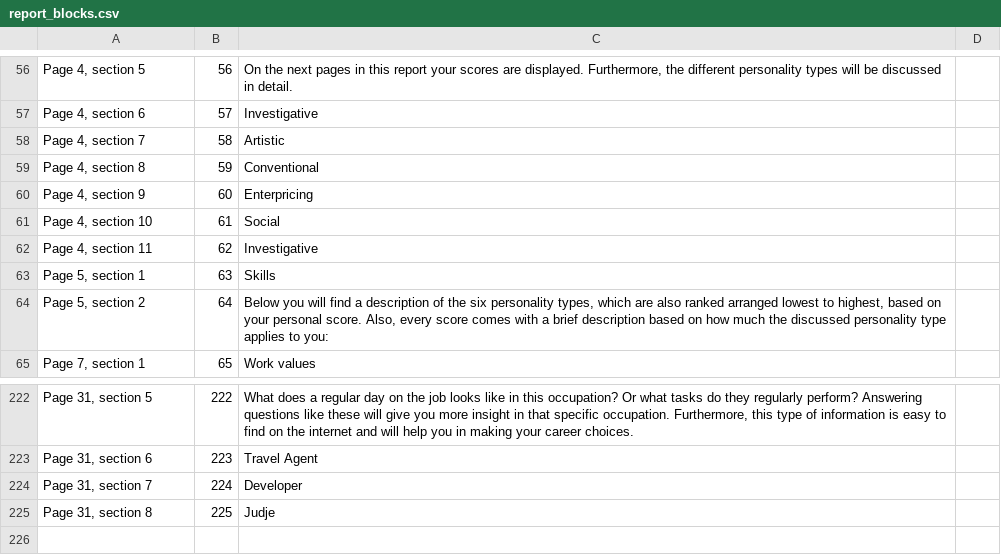
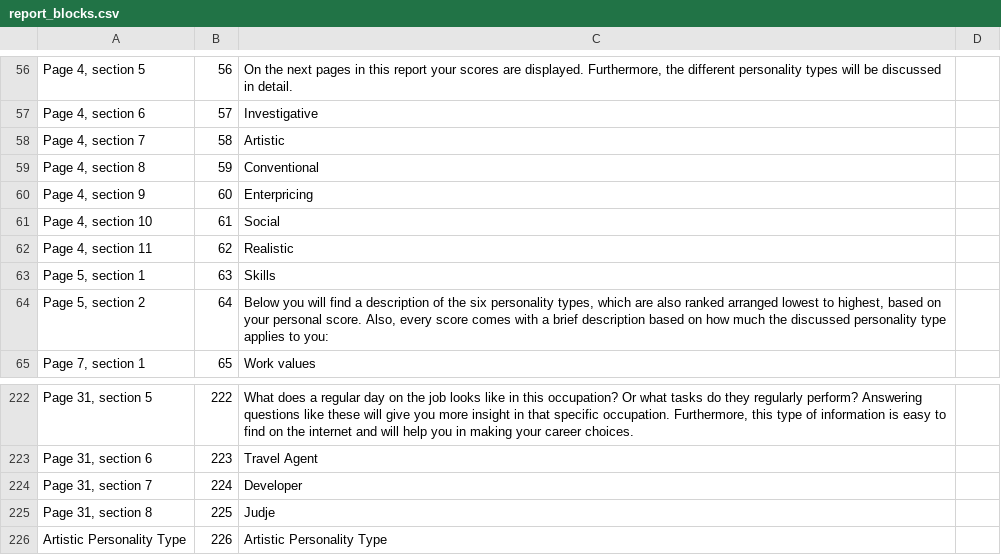
Before and after one commit to yarikroterdamskiygmailcom/Career_test_pro, a CSV file: back/resources/oldcsv/report_blocks.csv, drawn as a sheet; only a part is shown, gaps mark what is left out.

Commit message:
Multilanguage in pdf report completed

```diff
--- a/back/resources/oldcsv/report_blocks.csv
+++ b/back/resources/oldcsv/report_blocks.csv
@@ -61,3 +61,3 @@ Page 4, section 9	60	Enterpricing
 Page 4, section 10	61	Social	
-Page 4, section 11	62	Investigative	
+Page 4, section 11	62	Realistic	
 Page 5, section 1	63	Skills	
@@ -225 +225,2 @@ Page 31, section 7	224	Developer
 Page 31, section 8	225	Judje	
+Artistic Personality Type	226	Artistic Personality Type	
```
Also changed, not shown: 39 other files.
